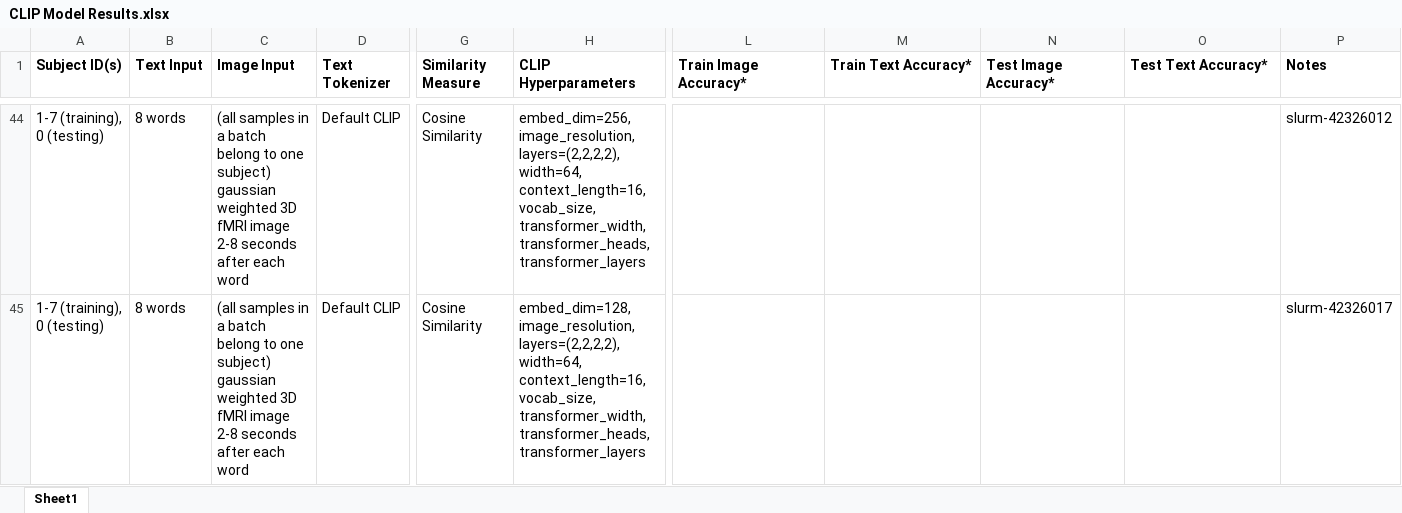
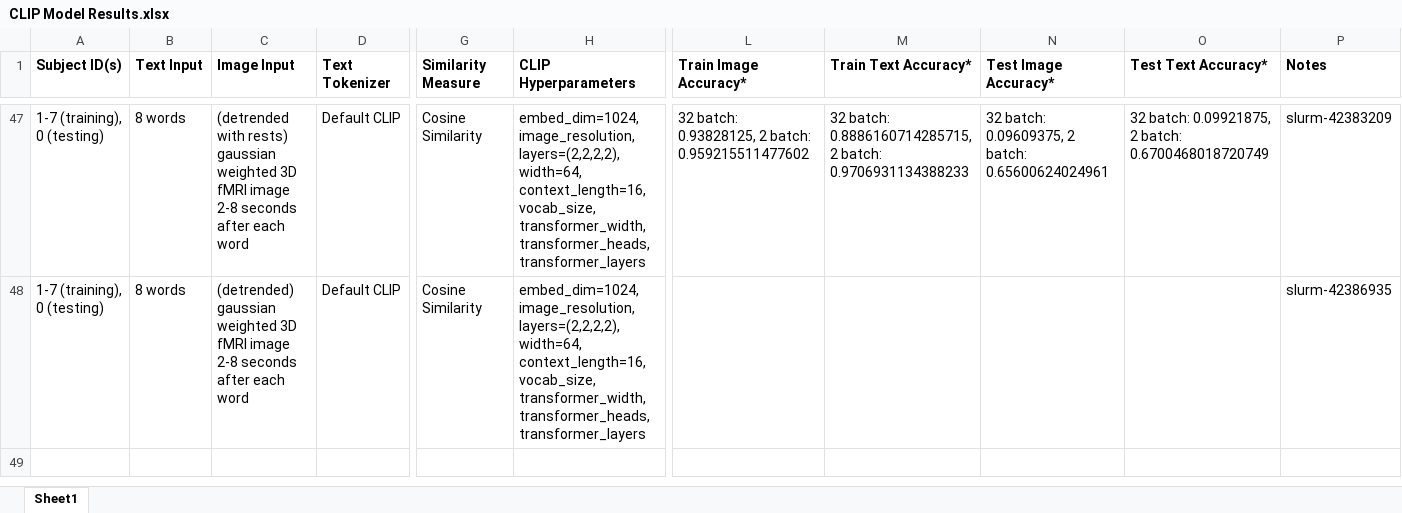
Before and after one commit to HarrisonFah/CMPUT624_Project, an Excel workbook: CLIP Model Results.xlsx, sheet Sheet1, drawn as a sheet; only a part is shown, gaps mark what is left out; values as stored, in another font and other column widths than the file's, no borders; addresses are those after the commit; the diff covers the shown part only; the diff names each change by its address in the sheet, - before the commit and + after, or states it on an @@ line.

```diff
--- a/CLIP Model Results.xlsx (sheet Sheet1)
+++ b/CLIP Model Results.xlsx (sheet Sheet1)
-C47 (Image Input): (all samples in a batch belong to one subject) gaussian weighted…
+C47 (Image Input): (detrended with rests) gaussian weighted…
-H47 (CLIP Hyperparameters): embed_dim=256, image_resolution, layers=(2,2,2,2),…
+H47 (CLIP Hyperparameters): embed_dim=1024, image_resolution, layers=(2,2,2,2),…
-L47 (Train Image Accuracy*): (empty)
+L47 (Train Image Accuracy*): 32 batch: 0.93828125, 2 batch: 0.959215511477602
-M47 (Train Text Accuracy*): (empty)
+M47 (Train Text Accuracy*): 32 batch: 0.8886160714285715, 2 batch: 0.9706931134388233
-N47 (Test Image Accuracy*): (empty)
+N47 (Test Image Accuracy*): 32 batch: 0.09609375, 2 batch: 0.65600624024961
-O47 (Test Text Accuracy*): (empty)
+O47 (Test Text Accuracy*): 32 batch: 0.09921875, 2 batch: 0.6700468018720749
-P47 (Notes): slurm-42326012
+P47 (Notes): slurm-42383209
-C48 (Image Input): (all samples in a batch belong to one subject) gaussian weighted…
+C48 (Image Input): (detrended) gaussian weighted…
-H48 (CLIP Hyperparameters): embed_dim=128, image_resolution, layers=(2,2,2,2),…
+H48 (CLIP Hyperparameters): embed_dim=1024, image_resolution, layers=(2,2,2,2),…
-P48 (Notes): slurm-42326017
+P48 (Notes): slurm-42386935
```
Also changed, not shown: 4 added rows, 1 removed row and 30 edited cells elsewhere in this sheet, 3 other files.
